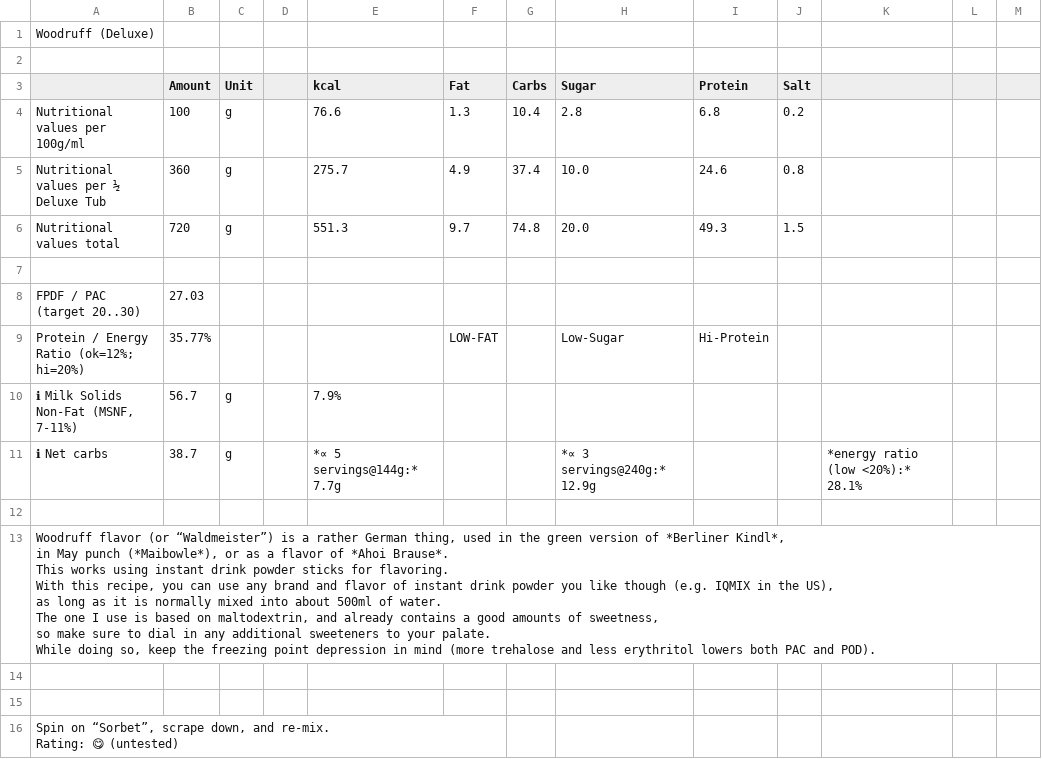
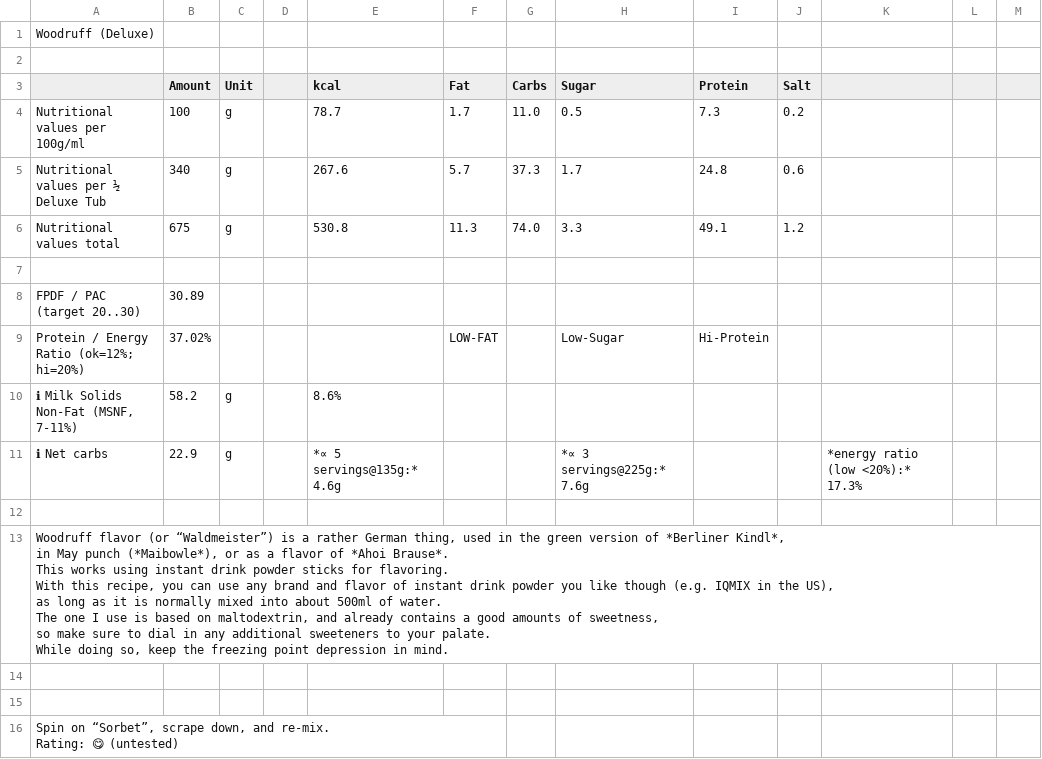
Before and after one commit to jhermann/ice-creamery, a CSV file: recipes/Woodruff (Deluxe)/Ice-Cream-Recipes.csv, drawn as a sheet; only a part is shown; the diff covers the shown part only; the diff names each change by its address in the sheet, - before the commit and + after, or states it on an @@ line.

```diff
--- a/recipes/Woodruff (Deluxe)/Ice-Cream-Recipes.csv
+++ b/recipes/Woodruff (Deluxe)/Ice-Cream-Recipes.csv
-E4 (kcal): 76.6
+E4 (kcal): 78.7
-F4 (Fat): 1.3
+F4 (Fat): 1.7
-G4 (Carbs): 10.4
+G4 (Carbs): 11.0
-H4 (Sugar): 2.8
+H4 (Sugar): 0.5
-I4 (Protein): 6.8
+I4 (Protein): 7.3
-B5 (Amount): 360
+B5 (Amount): 340
-E5 (kcal): 275.7
+E5 (kcal): 267.6
-F5 (Fat): 4.9
+F5 (Fat): 5.7
-G5 (Carbs): 37.4
+G5 (Carbs): 37.3
-H5 (Sugar): 10.0
+H5 (Sugar): 1.7
-I5 (Protein): 24.6
+I5 (Protein): 24.8
-J5 (Salt): 0.8
+J5 (Salt): 0.6
-B6 (Amount): 720
+B6 (Amount): 675
-E6 (kcal): 551.3
+E6 (kcal): 530.8
-F6 (Fat): 9.7
+F6 (Fat): 11.3
-G6 (Carbs): 74.8
+G6 (Carbs): 74.0
-H6 (Sugar): 20.0
+H6 (Sugar): 3.3
-I6 (Protein): 49.3
+I6 (Protein): 49.1
-J6 (Salt): 1.5
+J6 (Salt): 1.2
-B8 (Amount): 27.03
+B8 (Amount): 30.89
-B9 (Amount): 35.77%
+B9 (Amount): 37.02%
-B10 (Amount): 56.7
+B10 (Amount): 58.2
-E10 (kcal): 7.9%
+E10 (kcal): 8.6%
-B11 (Amount): 38.7
+B11 (Amount): 22.9
-E11 (kcal): *∝ 5 servings@144g:* 7.7g
+E11 (kcal): *∝ 5 servings@135g:* 4.6g
-H11 (Sugar): *∝ 3 servings@240g:* 12.9g
+H11 (Sugar): *∝ 3 servings@225g:* 7.6g
-K11: *energy ratio (low <20%):* 28.1%
+K11: *energy ratio (low <20%):* 17.3%
-A13: …depression in mind (more trehalose and less erythritol lowers both PAC and POD).
+A13: …depression in mind.
```
Also changed, not shown: 2 added rows, 1 removed row and 8 edited cells elsewhere in this file, 1 other file.
